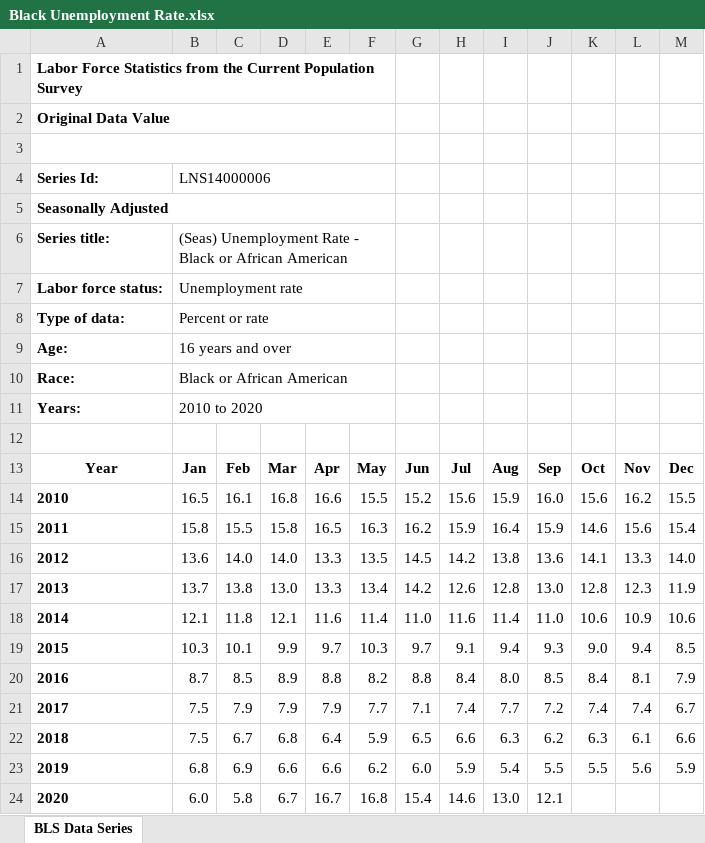
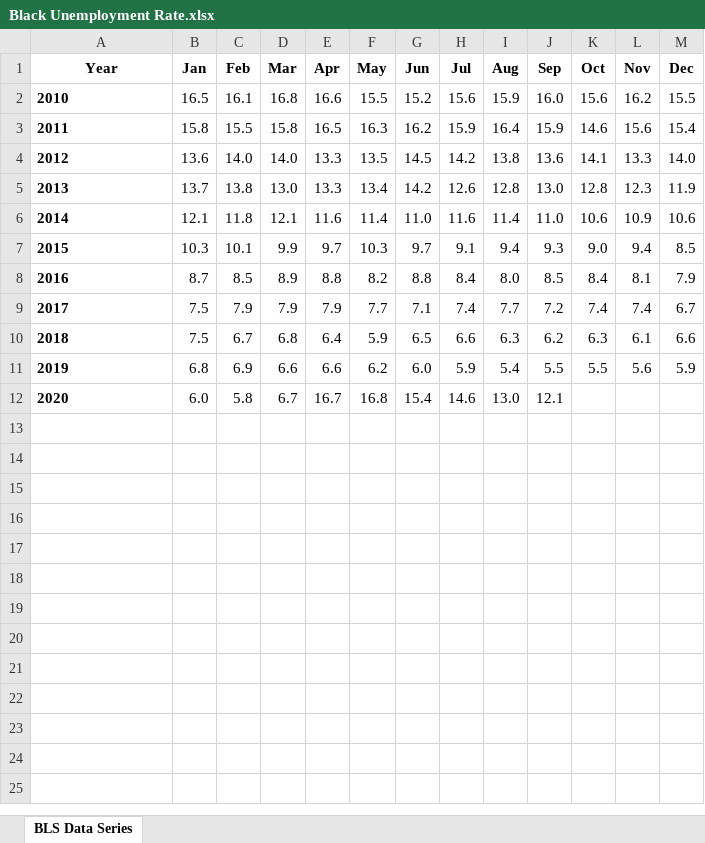
Before and after one commit to ushaakumaar/COVID19_Impacts_On_Business_And_Workforce_Trends, an Excel workbook: Resources/Black Unemployment Rate.xlsx, sheet BLS Data Series, drawn as a sheet; values as stored, in another font and other column widths than the file's, no borders; charts and pictures not drawn; the diff names each change by its address in the sheet, - before the commit and + after, or states it on an @@ line.

Commit message:
Updated Black Unemployment file.

```diff
--- a/Resources/Black Unemployment Rate.xlsx (sheet BLS Data Series)
+++ b/Resources/Black Unemployment Rate.xlsx (sheet BLS Data Series)
-row 1: Labor Force Statistics from the Current Population Survey
-row 2: Original Data Value
-row 3: (empty)
-row 4: Series Id: | LNS14000006
-row 5: Seasonally Adjusted
-row 6: Series title: | (Seas) Unemployment Rate - Black or African American
-row 7: Labor force status: | Unemployment rate
-row 8: Type of data: | Percent or rate
-row 9: Age: | 16 years and over
-row 10: Race: | Black or African American
-row 11: Years: | 2010 to 2020
-row 12: (empty)
```
Also changed, not shown: charts or pictures.
